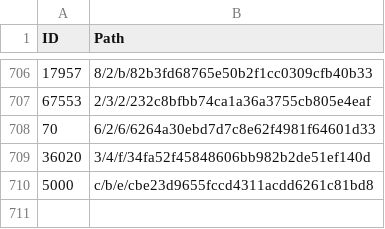
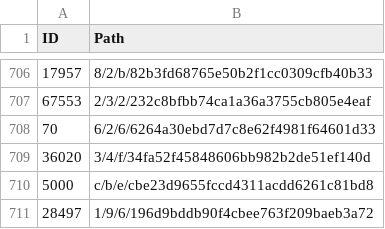
Before and after one commit to derockit/Project-Gutenberg, a CSV file: index.csv, drawn as a sheet; only a part is shown, gaps mark what is left out.

```diff
--- a/index.csv
+++ b/index.csv
@@ -710 +710,2 @@ ID,Path
 5000,c/b/e/cbe23d9655fccd4311acdd6261c81bd8
+28497,1/9/6/196d9bddb90f4cbee763f209baeb3a72
```
Also changed, not shown: 5 other files.
